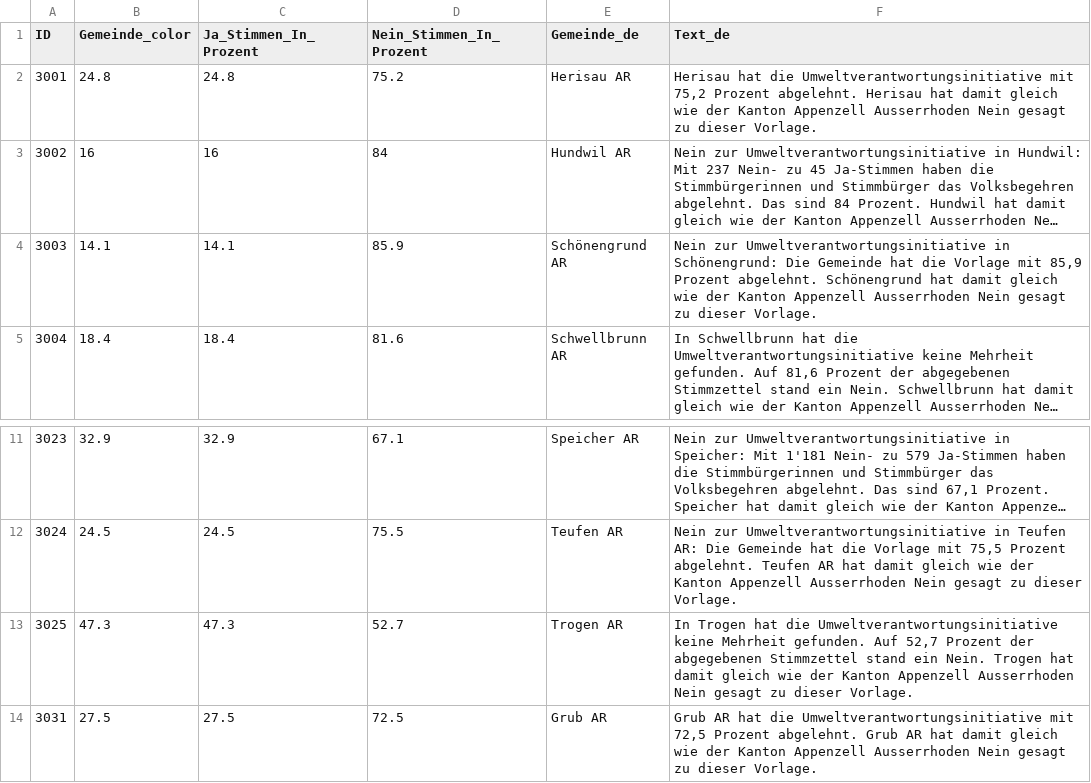
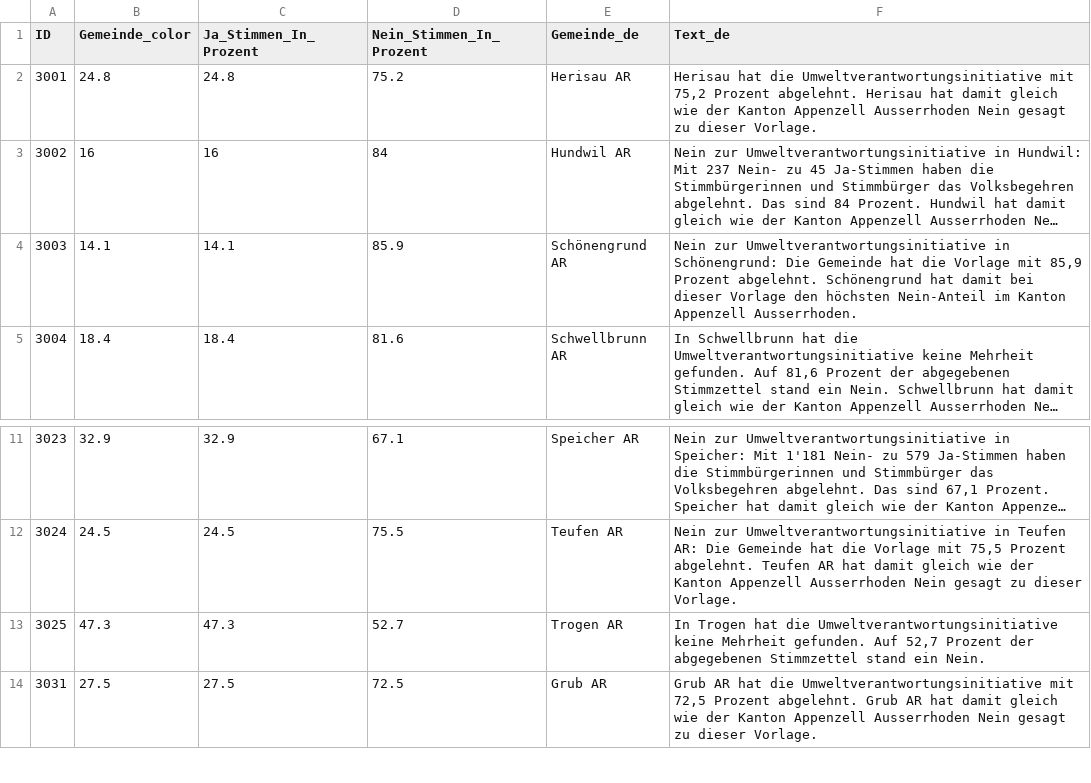
Before and after one commit to awp-finanznachrichten/lena_februar2025, a CSV file: Output_Cantons/AR_CH_Umweltverantwortung_dw_de.csv, drawn as a sheet; only a part is shown, gaps mark what is left out; long unchanged cells end in …; the diff names each change by its address in the sheet, - before the commit and + after, or states it on an @@ line.

```diff
--- a/Output_Cantons/AR_CH_Umweltverantwortung_dw_de.csv
+++ b/Output_Cantons/AR_CH_Umweltverantwortung_dw_de.csv
-F4 (Text_de): …hat damit gleich wie der Kanton Appenzell Ausserrhoden Nein gesagt zu dieser Vorlage.
+F4 (Text_de): …hat damit bei dieser Vorlage den höchsten Nein-Anteil im Kanton Appenzell Ausserrhoden.
-F13 (Text_de): …ein Nein. Trogen hat damit gleich wie der Kanton Appenzell Ausserrhoden Nein gesagt zu dieser Vorlage.
+F13 (Text_de): …ein Nein.
```
Also changed, not shown: Output_Cantons/AI_CH_Umweltverantwortung_dw_de.csv, Output_Cantons/GR_CH_Umweltverantwortung_dw_it.csv, 34 other files.
